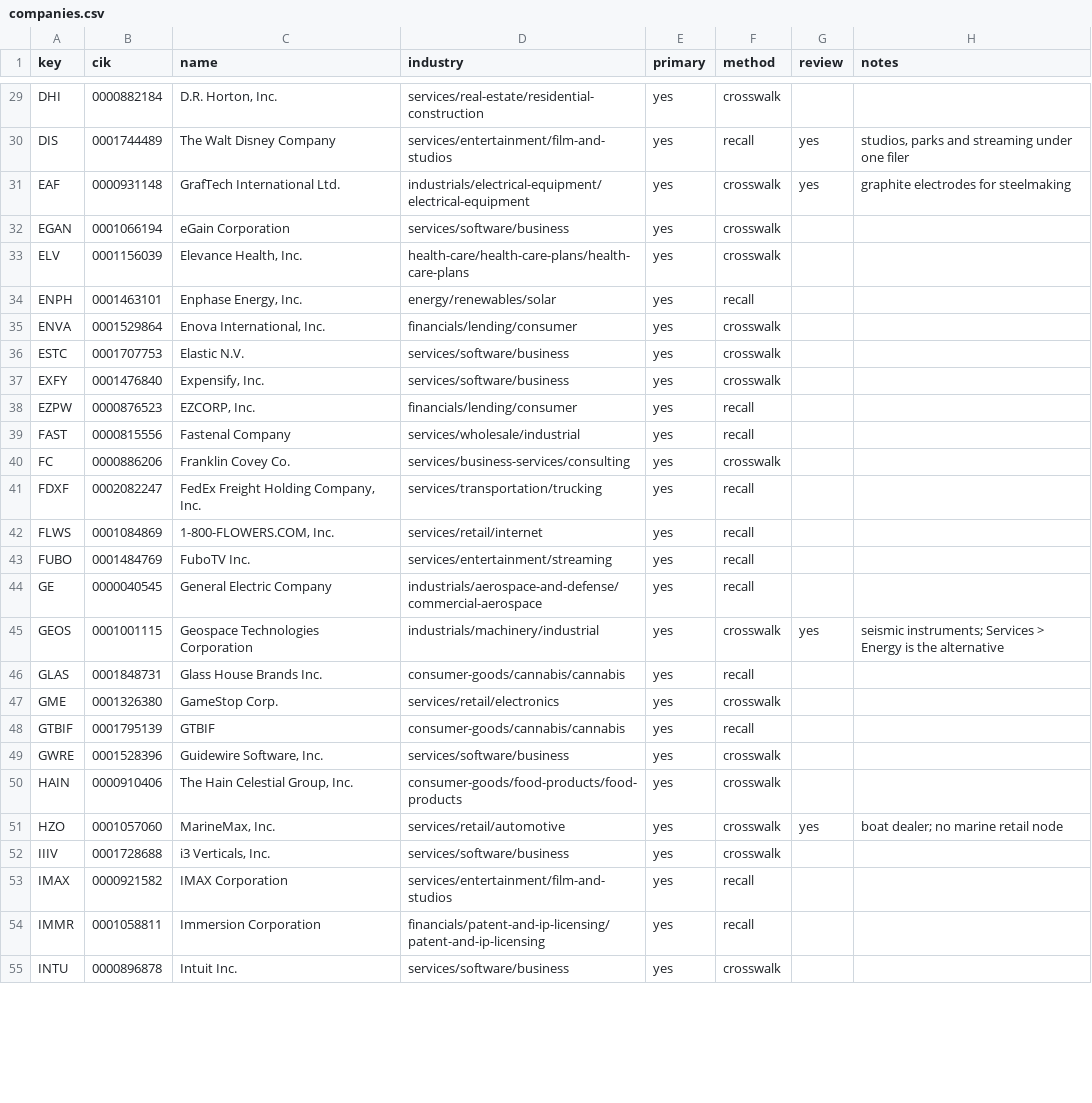
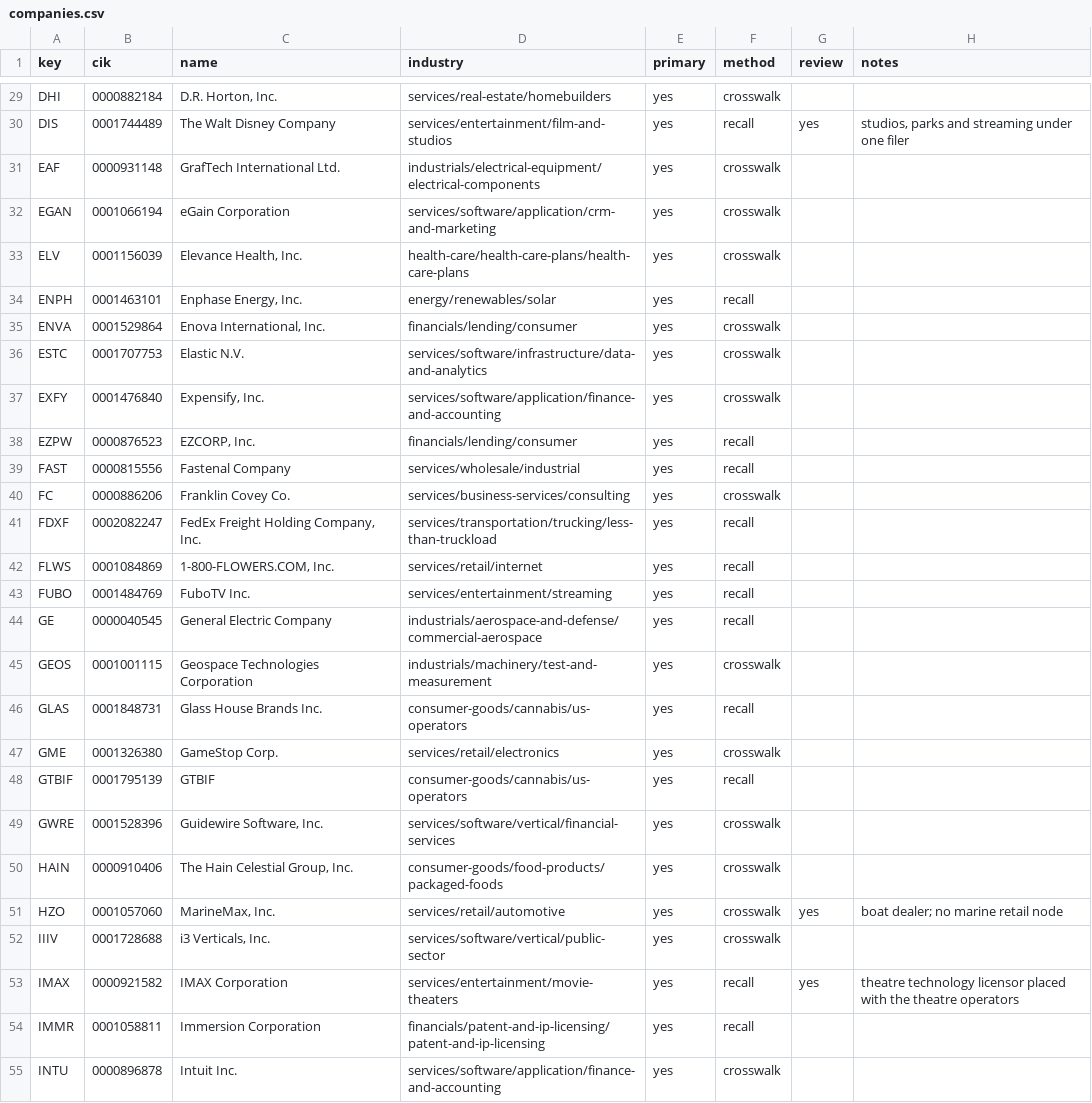
Before and after one commit to RoboFinSystems/robosystems-content-machine, a CSV file: classifications/companies.csv, drawn as a sheet; only a part is shown, gaps mark what is left out; the diff covers the shown part only; the diff names each change by its address in the sheet, - before the commit and + after, or states it on an @@ line.

Commit message:
feat(classifications): divide the taxonomy into 541 industries
Apply the reviewed proposals: 100 subsectors, 333 categories and 99
micro-industries, with 32 subsectors still carried over undivided. Subsector
renames and moves (technology hardware and communications equipment under
Industrials, oilfield services under Energy, packaging and paper under
Materials, restaurants as a subsector), the 108 covered companies re-homed,
and the SIC crosswalk carried through the renames.

```diff
--- a/classifications/companies.csv
+++ b/classifications/companies.csv
-D29 (industry): services/real-estate/residential-construction
+D29 (industry): services/real-estate/homebuilders
-D31 (industry): industrials/electrical-equipment/electrical-equipment
+D31 (industry): industrials/electrical-equipment/electrical-components
-G31 (review): yes
+G31 (review): (empty)
-H31 (notes): graphite electrodes for steelmaking
+H31 (notes): (empty)
-D32 (industry): services/software/business
+D32 (industry): services/software/application/crm-and-marketing
-D36 (industry): services/software/business
+D36 (industry): services/software/infrastructure/data-and-analytics
-D37 (industry): services/software/business
+D37 (industry): services/software/application/finance-and-accounting
-D41 (industry): services/transportation/trucking
+D41 (industry): services/transportation/trucking/less-than-truckload
-D45 (industry): industrials/machinery/industrial
+D45 (industry): industrials/machinery/test-and-measurement
-G45 (review): yes
+G45 (review): (empty)
-H45 (notes): seismic instruments; Services > Energy is the alternative
+H45 (notes): (empty)
-D46 (industry): consumer-goods/cannabis/cannabis
+D46 (industry): consumer-goods/cannabis/us-operators
-D48 (industry): consumer-goods/cannabis/cannabis
+D48 (industry): consumer-goods/cannabis/us-operators
-D49 (industry): services/software/business
+D49 (industry): services/software/vertical/financial-services
-D50 (industry): consumer-goods/food-products/food-products
+D50 (industry): consumer-goods/food-products/packaged-foods
-D52 (industry): services/software/business
+D52 (industry): services/software/vertical/public-sector
-D53 (industry): services/entertainment/film-and-studios
+D53 (industry): services/entertainment/movie-theaters
-G53 (review): (empty)
+G53 (review): yes
-H53 (notes): (empty)
+H53 (notes): theatre technology licensor placed with the theatre operators
-D55 (industry): services/software/business
+D55 (industry): services/software/application/finance-and-accounting
```
Also changed, not shown: 82 edited cells elsewhere in this file, classifications/sic-crosswalk.csv, 4 other files.
